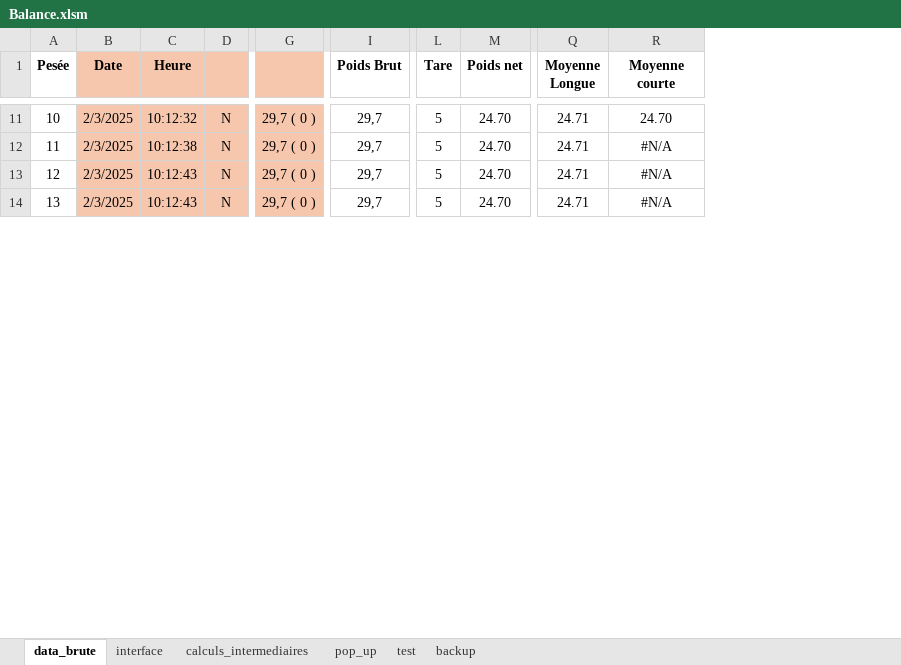
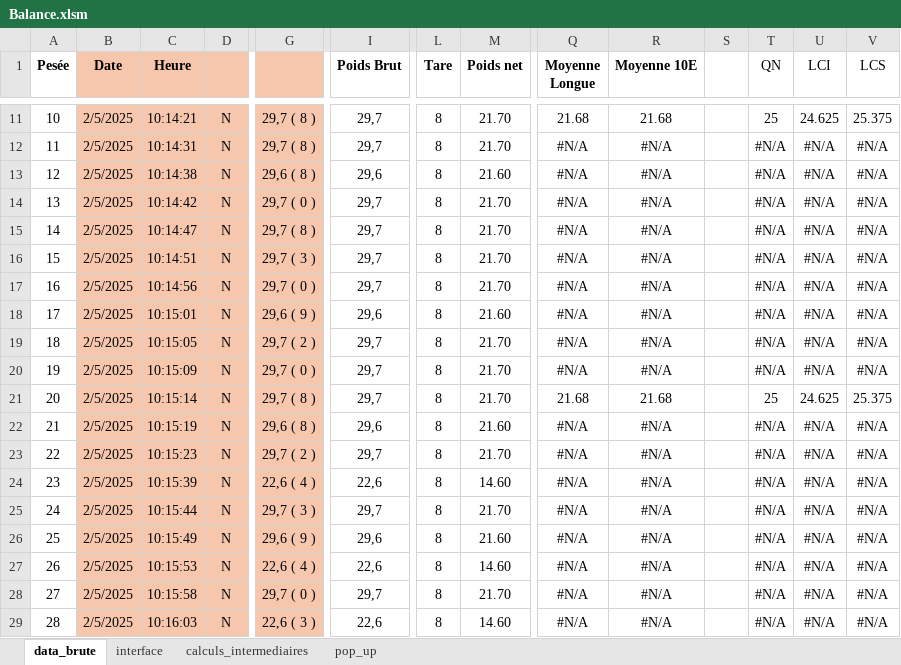
Before and after one commit to adasilva33/balance_solina, an Excel workbook: Balance.xlsm, sheet data_brute, drawn as a sheet; only a part is shown, gaps mark what is left out; values as stored, in another font and other column widths than the file's, no borders; charts and pictures not drawn; rows hold the shown columns only; the diff covers the shown part only; the diff names each change by its address in the sheet, - before the commit and + after, or states it on an @@ line.

```diff
--- a/Balance.xlsm (sheet data_brute)
+++ b/Balance.xlsm (sheet data_brute)
-sheet tab: test
-sheet tab: backup
+column S, empty
+column T (QN), rows 11-14: 25 | #N/A | #N/A | #N/A
+column U (LCI), rows 11-14: 24.625 | #N/A | #N/A | #N/A
+column V (LCS), rows 11-14: 25.375 | #N/A | #N/A | #N/A
-R1: Moyenne courte
+R1: Moyenne 10E
-B11:B14 (Date): 2/3/2025
+B11:B14 (Date): 2/5/2025
-C11 (Heure): 10:12:32
+C11 (Heure): 10:14:21
-G11:G12: 29,7 ( 0 )
+G11:G12: 29,7 ( 8 )
-L11:L14 (Tare): 5
+L11:L14 (Tare): 8
-M11:M12 (Poids net): 24.70
+M11:M12 (Poids net): 21.70
-Q11 (Moyenne Longue): 24.71
+Q11 (Moyenne Longue): 21.68
-R11 (Moyenne 10E): 24.70
+R11 (Moyenne 10E): 21.68
-C12 (Heure): 10:12:38
+C12 (Heure): 10:14:31
-Q12:Q14 (Moyenne Longue): 24.71
+Q12:Q14 (Moyenne Longue): #N/A
-C13 (Heure): 10:12:43
+C13 (Heure): 10:14:38
-G13: 29,7 ( 0 )
+G13: 29,6 ( 8 )
-I13 (Poids Brut): 29,7
+I13 (Poids Brut): 29,6
-M13 (Poids net): 24.70
+M13 (Poids net): 21.60
-C14 (Heure): 10:12:43
+C14 (Heure): 10:14:42
-M14 (Poids net): 24.70
+M14 (Poids net): 21.70
+row 15: 14 | 2/5/2025 | 10:14:47 | N | 29,7 ( 8 ) | 29,7 | 8 | 21.70 | #N/A | #N/A |  | #N/A | #N/A | #N/A
+row 16: 15 | 2/5/2025 | 10:14:51 | N | 29,7 ( 3 ) | 29,7 | 8 | 21.70 | #N/A | #N/A |  | #N/A | #N/A | #N/A
+row 17: 16 | 2/5/2025 | 10:14:56 | N | 29,7 ( 0 ) | 29,7 | 8 | 21.70 | #N/A | #N/A |  | #N/A | #N/A | #N/A
+row 18: 17 | 2/5/2025 | 10:15:01 | N | 29,6 ( 9 ) | 29,6 | 8 | 21.60 | #N/A | #N/A |  | #N/A | #N/A | #N/A
+row 19: 18 | 2/5/2025 | 10:15:05 | N | 29,7 ( 2 ) | 29,7 | 8 | 21.70 | #N/A | #N/A |  | #N/A | #N/A | #N/A
+row 20: 19 | 2/5/2025 | 10:15:09 | N | 29,7 ( 0 ) | 29,7 | 8 | 21.70 | #N/A | #N/A |  | #N/A | #N/A | #N/A
+row 21: 20 | 2/5/2025 | 10:15:14 | N | 29,7 ( 8 ) | 29,7 | 8 | 21.70 | 21.68 | 21.68 |  | 25 | 24.625 | 25.375
+row 22: 21 | 2/5/2025 | 10:15:19 | N | 29,6 ( 8 ) | 29,6 | 8 | 21.60 | #N/A | #N/A |  | #N/A | #N/A | #N/A
+row 23: 22 | 2/5/2025 | 10:15:23 | N | 29,7 ( 2 ) | 29,7 | 8 | 21.70 | #N/A | #N/A |  | #N/A | #N/A | #N/A
+row 24: 23 | 2/5/2025 | 10:15:39 | N | 22,6 ( 4 ) | 22,6 | 8 | 14.60 | #N/A | #N/A |  | #N/A | #N/A | #N/A
+row 25: 24 | 2/5/2025 | 10:15:44 | N | 29,7 ( 3 ) | 29,7 | 8 | 21.70 | #N/A | #N/A |  | #N/A | #N/A | #N/A
+row 26: 25 | 2/5/2025 | 10:15:49 | N | 29,6 ( 9 ) | 29,6 | 8 | 21.60 | #N/A | #N/A |  | #N/A | #N/A | #N/A
+row 27: 26 | 2/5/2025 | 10:15:53 | N | 22,6 ( 4 ) | 22,6 | 8 | 14.60 | #N/A | #N/A |  | #N/A | #N/A | #N/A
+row 28: 27 | 2/5/2025 | 10:15:58 | N | 29,7 ( 0 ) | 29,7 | 8 | 21.70 | #N/A | #N/A |  | #N/A | #N/A | #N/A
+row 29: 28 | 2/5/2025 | 10:16:03 | N | 22,6 ( 3 ) | 22,6 | 8 | 14.60 | #N/A | #N/A |  | #N/A | #N/A | #N/A
```
Also changed, not shown: 32 added rows, 62 edited cells and row numbers in column A elsewhere in this sheet, sheet calculs_intermediaires, sheet interface, sheet pop_up, formulas that keep their value, charts or pictures, 11 other files.
